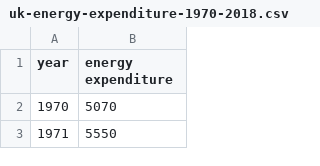
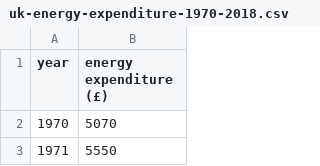
Before and after one commit to PrettyDecent/DataVisualiser, a CSV file: data/line-graph/uk-energy-expenditure-1970-2018.csv, drawn as a sheet; only a part is shown.

```diff
--- a/data/line-graph/uk-energy-expenditure-1970-2018.csv
+++ b/data/line-graph/uk-energy-expenditure-1970-2018.csv
@@ -1,2 +1,2 @@
-year,energy expenditure
+year,energy expenditure (£)
 1970,5070
```
Also changed, not shown: data/bubble-chart/occupation-hourly-pay-by-gender-2017.csv, data/gradient-line-graph/prison-population.csv, 20 other files.
